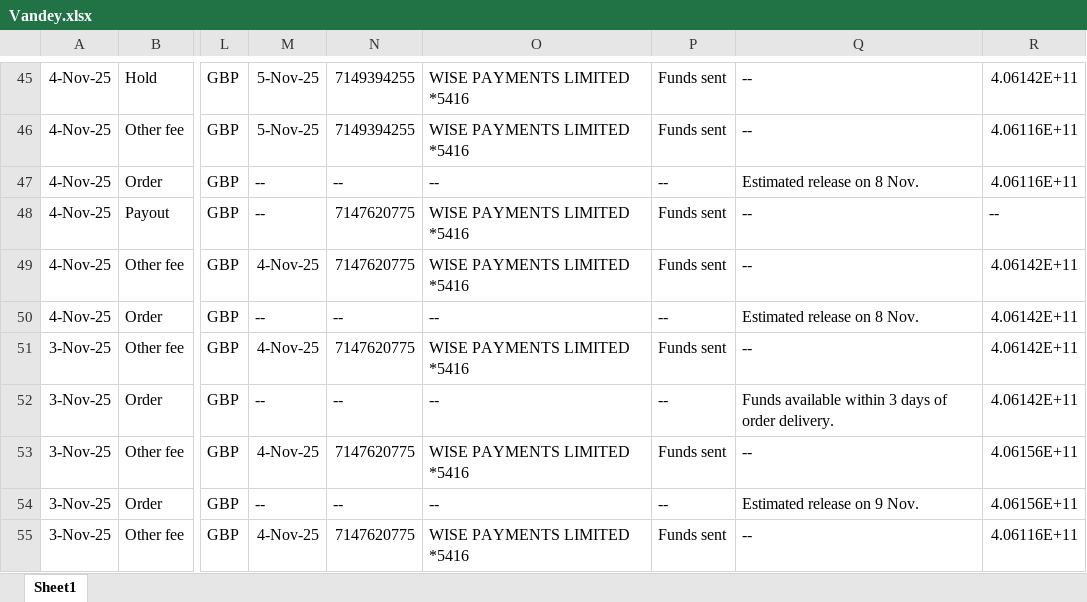
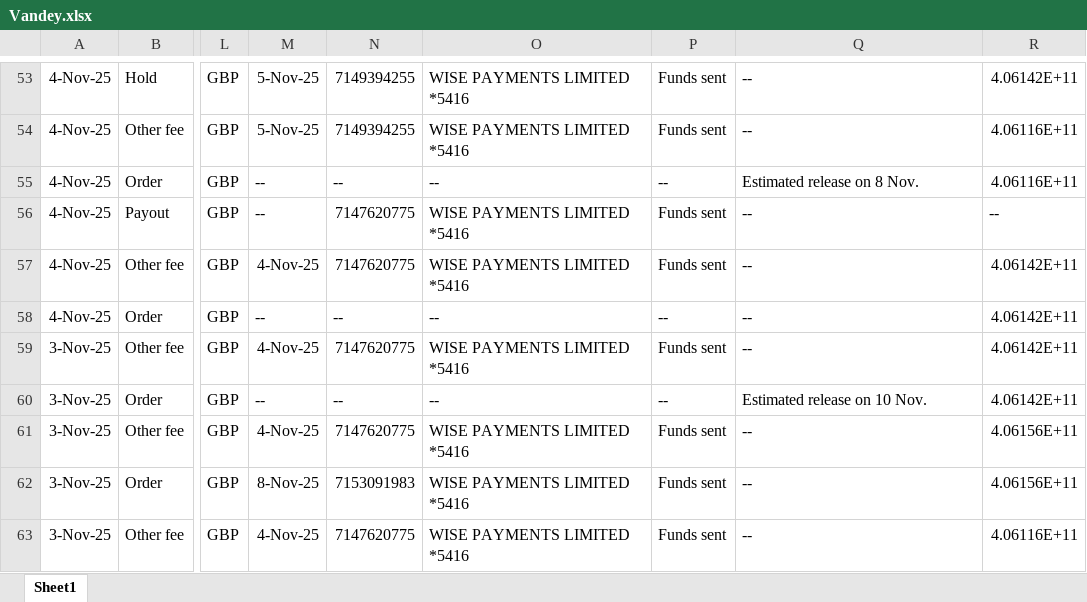
Before and after one commit to NIBH014B/BuckchiDailyReport, an Excel workbook: Raw Sales Data/Vandey.xlsx, sheet Sheet1, drawn as a sheet; only a part is shown, gaps mark what is left out; values as stored, in another font and other column widths than the file's, no borders; addresses are those after the commit; the diff covers the shown part only; the diff names each change by its address in the sheet, - before the commit and + after, or states it on an @@ line.

```diff
--- a/Raw Sales Data/Vandey.xlsx (sheet Sheet1)
+++ b/Raw Sales Data/Vandey.xlsx (sheet Sheet1)
-Q58: Estimated release on 8 Nov.
+Q58: --
-Q60: Funds available within 3 days of order delivery.
+Q60: Estimated release on 10 Nov.
-M62: --
+M62: 8-Nov-25
-N62: --
+N62: 7153091983
-O62: --
+O62: WISE PAYMENTS LIMITED *5416
-P62: --
+P62: Funds sent
-Q62: Estimated release on 9 Nov.
+Q62: --
```
Also changed, not shown: 8 added rows and 35 edited cells elsewhere in this sheet, Raw Sales Data/Amazon.xlsx, Raw Sales Data/Buckchi.xlsx.
